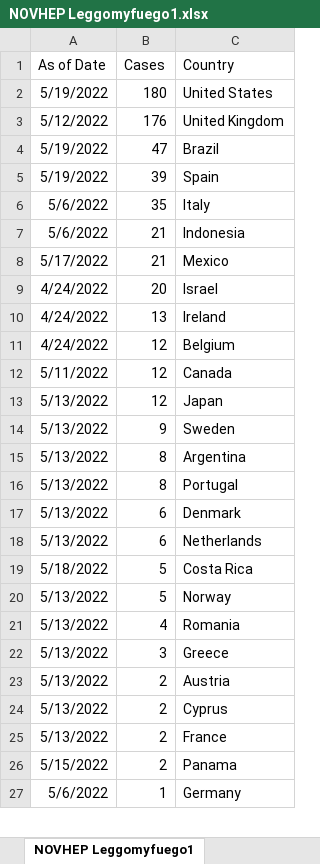
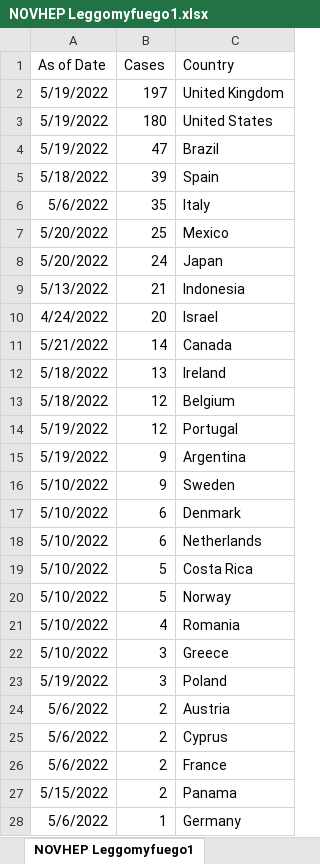
Before and after one commit to Mike-Honey/novhep-22, an Excel workbook: NOVHEP Leggomyfuego1.xlsx, sheet NOVHEP Leggomyfuego1, drawn as a sheet; only a part is shown; values as stored, in another font and other column widths than the file's, no borders; table styles not drawn; removed rows and columns are numbered as before the commit, all else as after; the diff covers the shown part only; the diff names each change by its address in the sheet, - before the commit and + after, or states it on an @@ line.

```diff
--- a/NOVHEP Leggomyfuego1.xlsx (sheet NOVHEP Leggomyfuego1)
+++ b/NOVHEP Leggomyfuego1.xlsx (sheet NOVHEP Leggomyfuego1)
+row 2: 5/19/2022 | 197 | United Kingdom
-row 3: 5/12/2022 | 176 | United Kingdom
-A5 (As of Date): 5/19/2022
+A5 (As of Date): 5/18/2022
+row 7: 5/20/2022 | 25 | Mexico
+row 8: 5/20/2022 | 24 | Japan
-A9 (As of Date): 5/6/2022
+A9 (As of Date): 5/13/2022
-row 8: 5/17/2022 | 21 | Mexico
+row 11: 5/21/2022 | 14 | Canada
-A12:A13 (As of Date): 4/24/2022
+A12:A13 (As of Date): 5/18/2022
-row 12: 5/11/2022 | 12 | Canada
-A14 (As of Date): 5/13/2022
+A14 (As of Date): 5/19/2022
-C14 (Country): Japan
+C14 (Country): Portugal
+row 15: 5/19/2022 | 9 | Argentina
-A16 (As of Date): 5/13/2022
+A16 (As of Date): 5/10/2022
-row 15: 5/13/2022 | 8 | Argentina
-row 16: 5/13/2022 | 8 | Portugal
-A17:A18 (As of Date): 5/13/2022
+A17:A18 (As of Date): 5/10/2022
-A19 (As of Date): 5/18/2022
+A19 (As of Date): 5/10/2022
-A20:A22 (As of Date): 5/13/2022
+A20:A22 (As of Date): 5/10/2022
+row 23: 5/19/2022 | 3 | Poland
-A24:A26 (As of Date): 5/13/2022
+A24:A26 (As of Date): 5/6/2022
```
Also changed, not shown: 1 added row, 1 removed row and 10 edited cells elsewhere in this sheet, NOVHEP Leggomyfuego1 pdf converted.xlsx, 1 other file.
